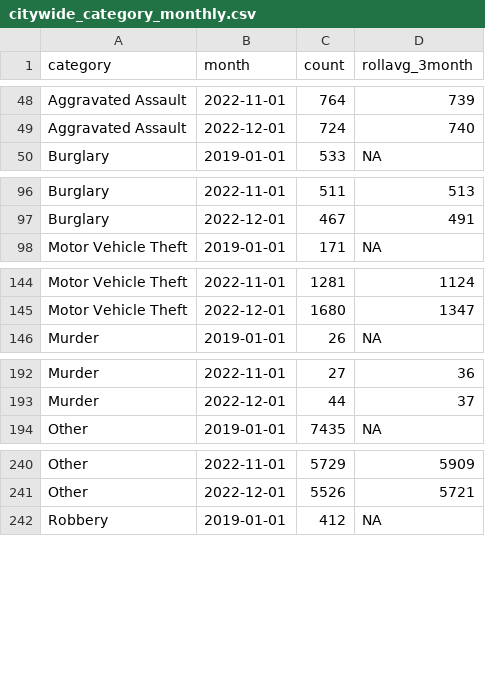
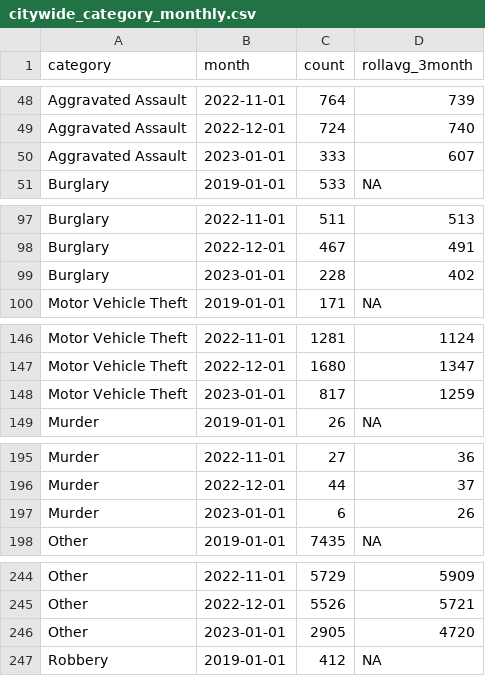
Before and after one commit to abcotvdata/safetytracker_philadelphia, a CSV file: data/output/monthly/citywide_category_monthly.csv, drawn as a sheet; only a part is shown, gaps mark what is left out; the diff covers the shown part only.

```diff
--- a/data/output/monthly/citywide_category_monthly.csv
+++ b/data/output/monthly/citywide_category_monthly.csv
@@ -49,2 +49,3 @@ Aggravated Assault,2022-11-01,764,739
 Aggravated Assault,2022-12-01,724,740
+Aggravated Assault,2023-01-01,333,607
 Burglary,2019-01-01,533,NA
@@ -97,2 +98,3 @@ Burglary,2022-11-01,511,513
 Burglary,2022-12-01,467,491
+Burglary,2023-01-01,228,402
 Motor Vehicle Theft,2019-01-01,171,NA
@@ -145,2 +147,3 @@ Motor Vehicle Theft,2022-11-01,1281,1124
 Motor Vehicle Theft,2022-12-01,1680,1347
+Motor Vehicle Theft,2023-01-01,817,1259
 Murder,2019-01-01,26,NA
@@ -193,2 +196,3 @@ Murder,2022-11-01,27,36
 Murder,2022-12-01,44,37
+Murder,2023-01-01,6,26
 Other,2019-01-01,7435,NA
@@ -241,2 +245,3 @@ Other,2022-11-01,5729,5909
 Other,2022-12-01,5526,5721
+Other,2023-01-01,2905,4720
 Robbery,2019-01-01,412,NA
```
Also changed, not shown: 3 added rows elsewhere in this file, data/output/city/citywide_detailed.csv, data/output/districts/district_category.csv, 48 other files.
